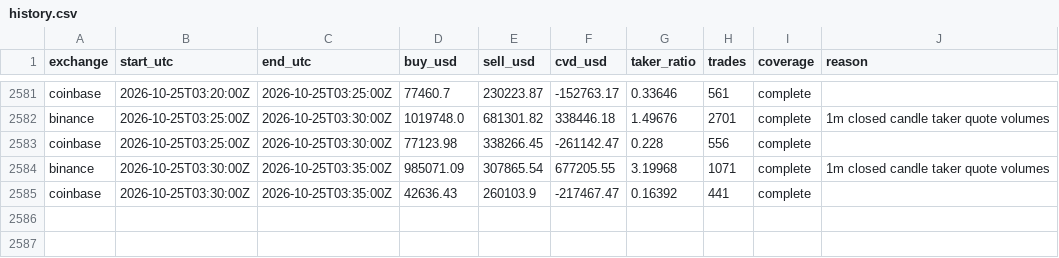
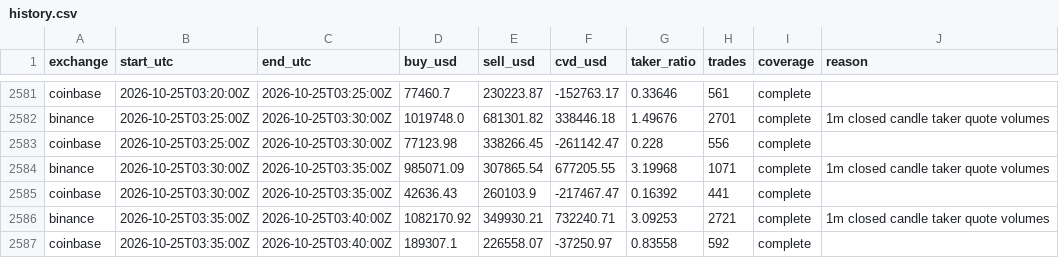
Before and after one commit to devanhaozhen-ai/lfm2-spot, a CSV file: data/history.csv, drawn as a sheet; only a part is shown, gaps mark what is left out.

```diff
--- a/data/history.csv
+++ b/data/history.csv
@@ -2585 +2585,3 @@ binance,2026-10-25T03:30:00Z,2026-10-25T03:35:00Z,985071.09,307865.54,677205.55,
 coinbase,2026-10-25T03:30:00Z,2026-10-25T03:35:00Z,42636.43,260103.9,-217467.47,0.16392,441,complete,
+binance,2026-10-25T03:35:00Z,2026-10-25T03:40:00Z,1082170.92,349930.21,732240.71,3.09253,2721,complete,1m closed candle taker quote volumes
+coinbase,2026-10-25T03:35:00Z,2026-10-25T03:40:00Z,189307.1,226558.07,-37250.97,0.83558,592,complete,
```
Also changed, not shown: 5 other files.
